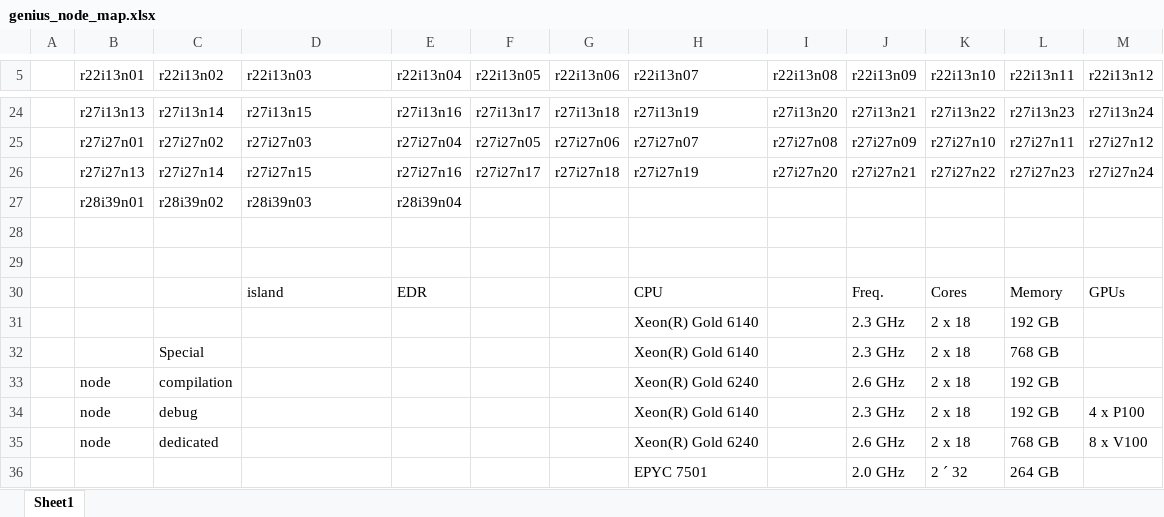
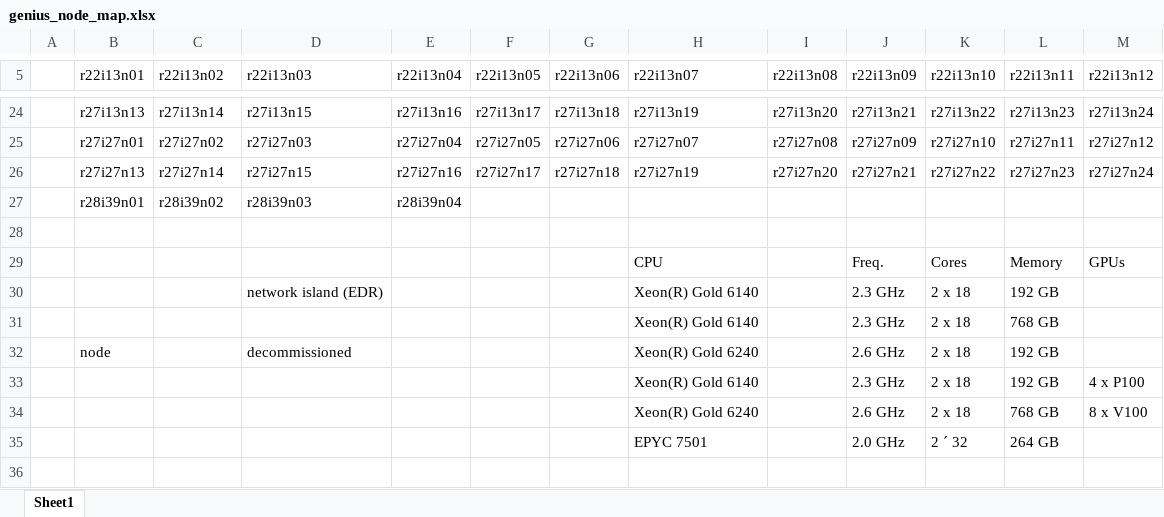
Before and after one commit to hpcleuven/VscDocumentation, an Excel workbook: source/leuven/tier2_hardware/genius_hardware/genius_node_map.xlsx, sheet Sheet1, drawn as a sheet; only a part is shown, gaps mark what is left out; values as stored, in another font and other column widths than the file's, no cell formats; removed rows and columns are numbered as before the commit, all else as after; the diff names each change by its address in the sheet, - before the commit and + after, or states it on an @@ line.

Commit message:
Simplify Genius map & mark decommissioned Skylakes

```diff
--- a/source/leuven/tier2_hardware/genius_hardware/genius_node_map.xlsx (sheet Sheet1)
+++ b/source/leuven/tier2_hardware/genius_hardware/genius_node_map.xlsx (sheet Sheet1)
-row 29: (empty)
-D29 (r22i13n03): island
+D29 (r22i13n03): (empty)
-E29 (r22i13n04): EDR
+E29 (r22i13n04): (empty)
-D30 (r22i13n03): (empty)
+D30 (r22i13n03): network island (EDR)
-C31 (r22i13n02): Special
+C31 (r22i13n02): (empty)
-C32 (r22i13n02): compilation
+C32 (r22i13n02): (empty)
-D32 (r22i13n03): (empty)
+D32 (r22i13n03): decommissioned
-B33:B34 (r22i13n01): node
+B33:B34 (r22i13n01): (empty)
-C33 (r22i13n02): debug
+C33 (r22i13n02): (empty)
-C34 (r22i13n02): dedicated
+C34 (r22i13n02): (empty)
```
Also changed, not shown: cell formats, 1 other file.
